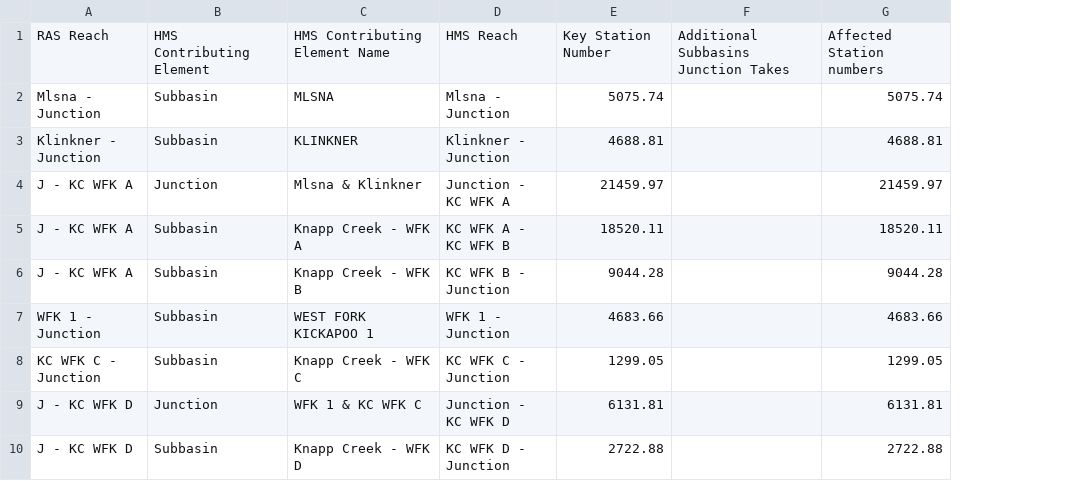
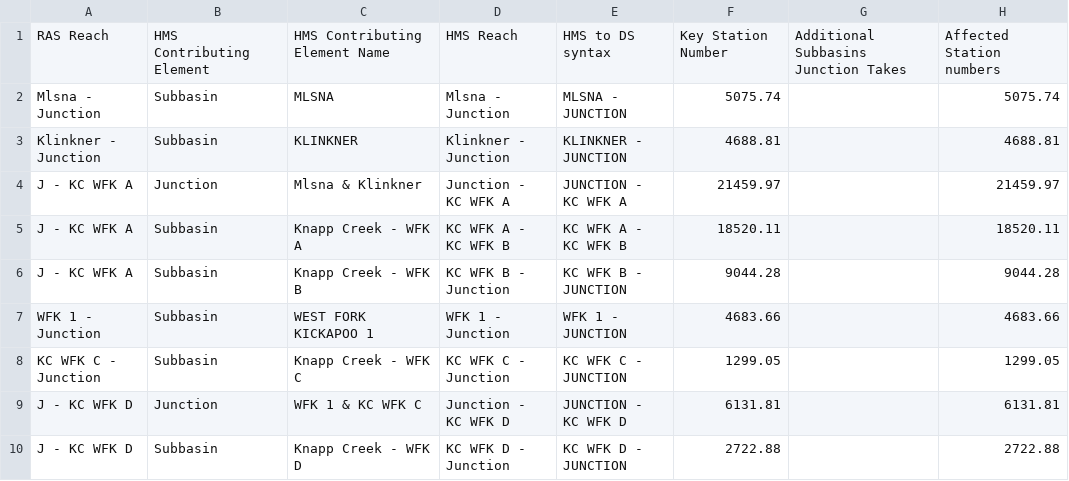
Before and after one commit to mmbayles/hydro-automate, a CSV file: HMS_RAS_NetworkCorrelation_WFK_090722.csv, drawn as a sheet; only a part is shown; the diff names each change by its address in the sheet, - before the commit and + after, or states it on an @@ line.

```diff
--- a/HMS_RAS_NetworkCorrelation_WFK_090722.csv
+++ b/HMS_RAS_NetworkCorrelation_WFK_090722.csv
+column E, rows 1-10: HMS to DS syntax | MLSNA - JUNCTION | KLINKNER - JUNCTION | JUNCTION - KC WFK A | KC WFK A - KC WFK B | KC WFK B - JUNCTION | WFK 1 - JUNCTION | KC WFK C - JUNCTION | JUNCTION - KC WFK D | KC WFK D - JUNCTION
```
Also changed, not shown: HMS_RAS_NetworkCorrelation_CC_08232022.csv, 4 other files.
